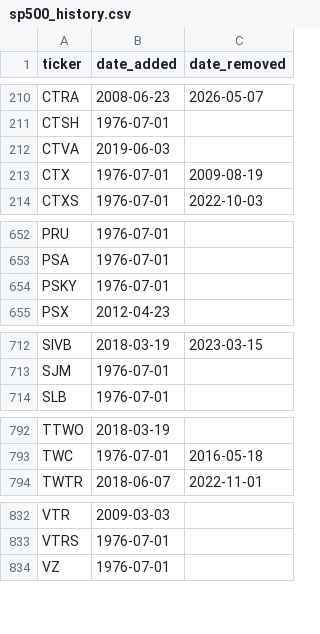
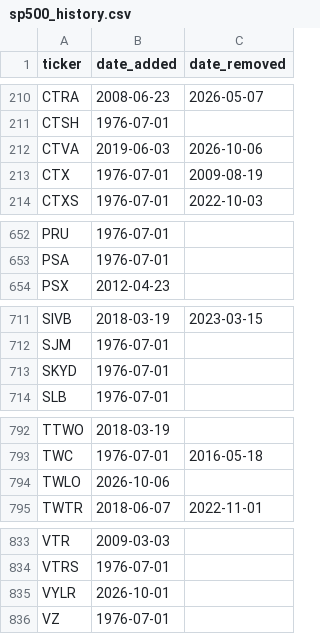
Before and after one commit to baiweicheng/quant-research-platform, a CSV file: qrp/data/sp500_history.csv, drawn as a sheet; only a part is shown, gaps mark what is left out; the diff covers the shown part only.

Commit message:
S&P 500 membership update: Oct 2026 index changes
- WBD removed 2026-10-06 (Paramount Skydance $81B acquisition closed),
  TWLO added 2026-10-06
- VYLR (Corteva spinoff) added 2026-10-01; CTVA removed 2026-10-06
  (moved to MidCap 400)
- PSKY -> SKYD pure rename 2026-10-06 (Paramount Skydance Corp ->
  Skydance Corp, Nasdaq -> NYSE), same convention as FB->META
- Entries sourced from S&P Dow Jones Indices announcements;
  Wikipedia change log had not recorded them as of 2026-10-07
- Seed list stays at 503 members; builder change-log coverage
  extended to 2026-10-06

```diff
--- a/qrp/data/sp500_history.csv
+++ b/qrp/data/sp500_history.csv
@@ -211,3 +211,3 @@ CTRA,2008-06-23,2026-05-07
 CTSH,1976-07-01,
-CTVA,2019-06-03,
+CTVA,2019-06-03,2026-10-06
 CTX,1976-07-01,2009-08-19
@@ -653,3 +653,2 @@ PRU,1976-07-01,
 PSA,1976-07-01,
-PSKY,1976-07-01,
 PSX,2012-04-23,
@@ -713,2 +712,3 @@ SIVB,2018-03-19,2023-03-15
 SJM,1976-07-01,
+SKYD,1976-07-01,
 SLB,1976-07-01,
@@ -793,2 +793,3 @@ TTWO,2018-03-19,
 TWC,1976-07-01,2016-05-18
+TWLO,2026-10-06,
 TWTR,2018-06-07,2022-11-01
@@ -833,2 +834,3 @@ VTR,2009-03-03,
 VTRS,1976-07-01,
+VYLR,2026-10-01,
 VZ,1976-07-01,
```
Also changed, not shown: 1 edited cell elsewhere in this file, 2 other files.
